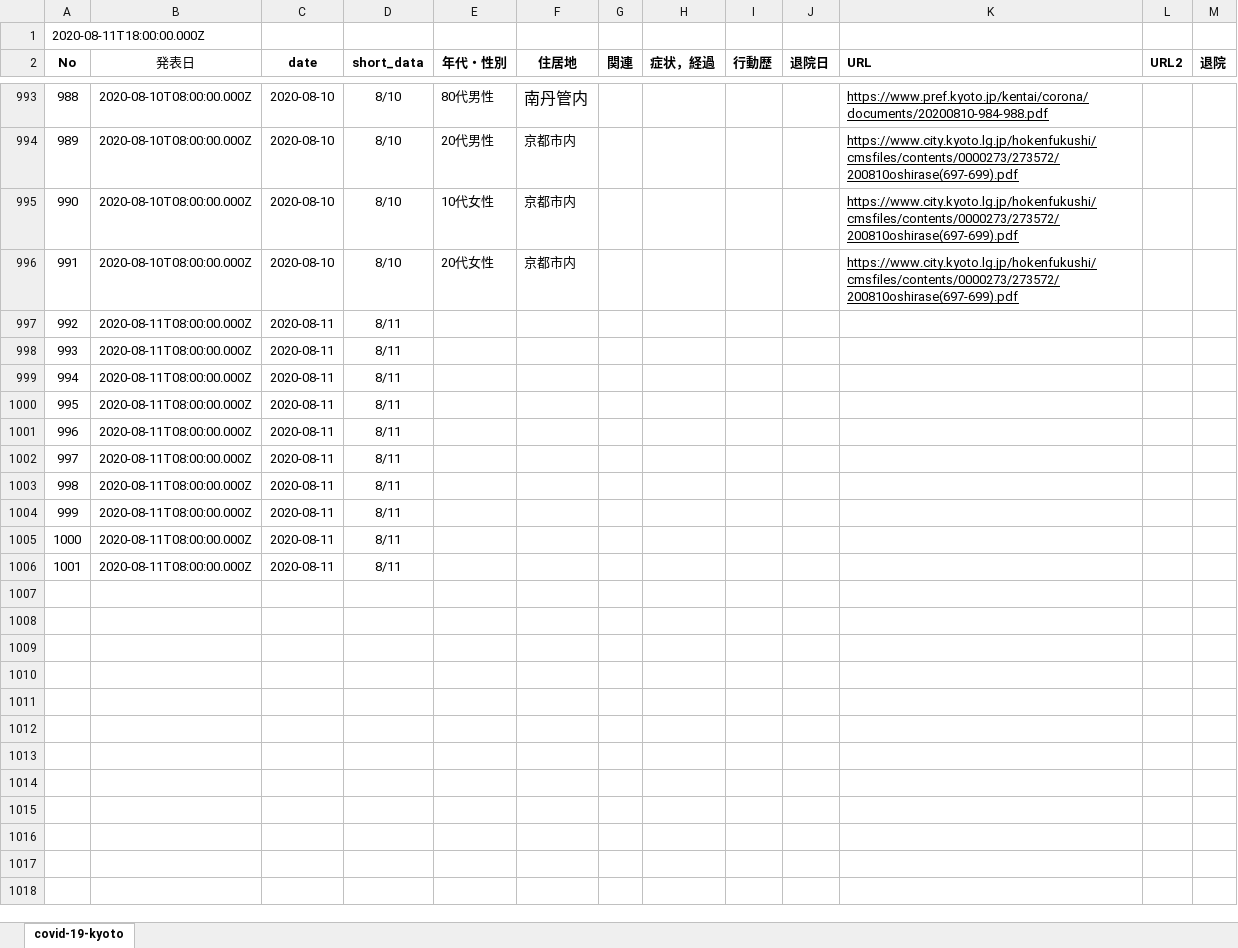
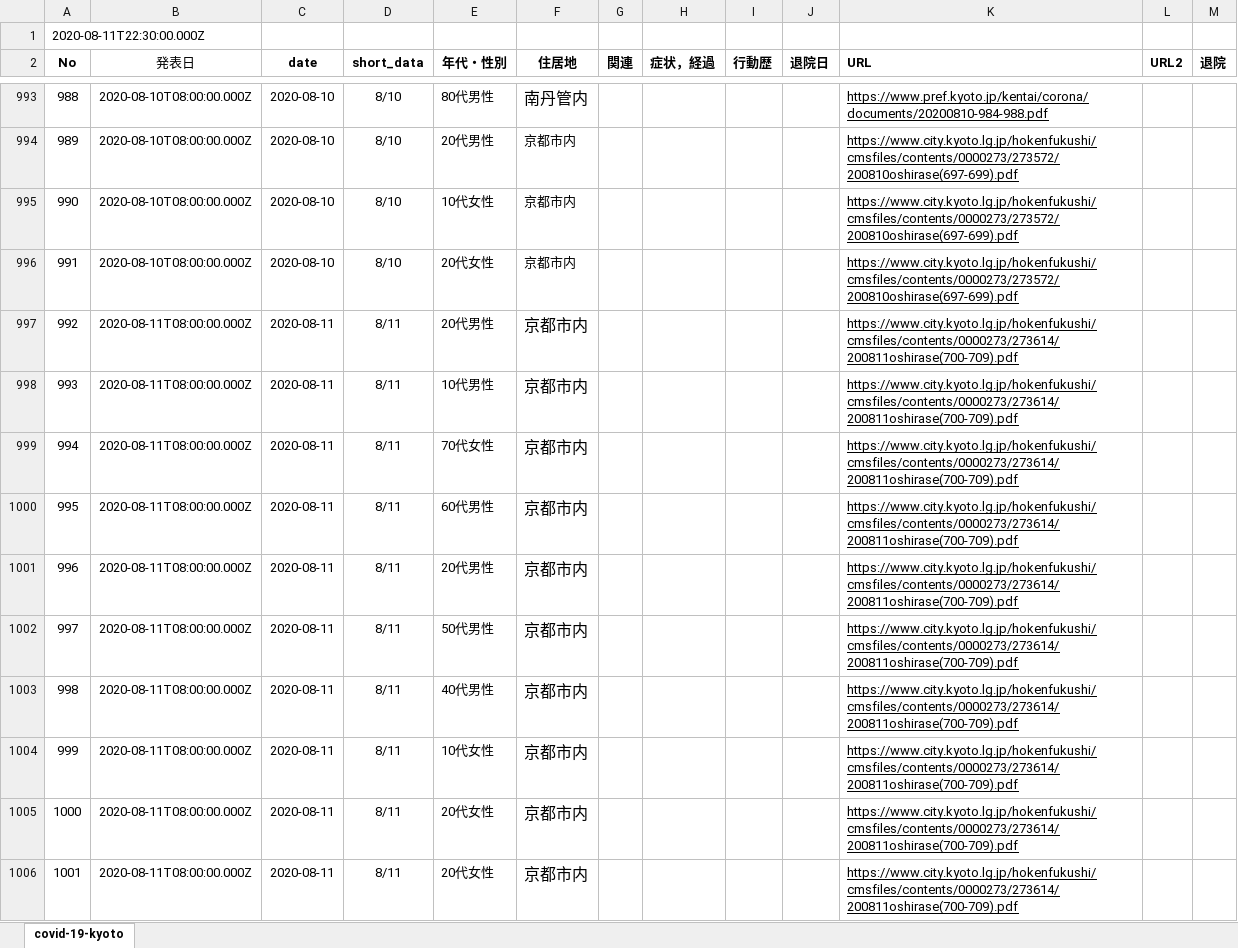
Before and after one commit to stop-covid19-kyoto/covid19kyoto-scraping, an Excel workbook: patients.xlsx, sheet covid-19-kyoto, drawn as a sheet; only a part is shown, gaps mark what is left out; values as stored, in another font and other column widths than the file's, no borders; charts and pictures not drawn; the diff names each change by its address in the sheet, - before the commit and + after, or states it on an @@ line.

```diff
--- a/patients.xlsx (sheet covid-19-kyoto)
+++ b/patients.xlsx (sheet covid-19-kyoto)
-A1 (No): 2020-08-11T18:00:00.000Z
+A1 (No): 2020-08-11T22:30:00.000Z
-E997 (年代・性別): (empty)
+E997 (年代・性別): 20代男性
-F997:F1006 (住居地): (empty)
+F997:F1006 (住居地): 京都市内
-K997:K1006 (URL): (empty)
+K997:K1006 (URL): https://www.city.kyoto.lg.jp/hokenfukushi/cmsfiles/contents/0000273/273614/200811oshirase(700-709).pdf
-E998 (年代・性別): (empty)
+E998 (年代・性別): 10代男性
-E999 (年代・性別): (empty)
+E999 (年代・性別): 70代女性
-E1000 (年代・性別): (empty)
+E1000 (年代・性別): 60代男性
-E1001 (年代・性別): (empty)
+E1001 (年代・性別): 20代男性
-E1002 (年代・性別): (empty)
+E1002 (年代・性別): 50代男性
-E1003 (年代・性別): (empty)
+E1003 (年代・性別): 40代男性
-E1004 (年代・性別): (empty)
+E1004 (年代・性別): 10代女性
-E1005:E1006 (年代・性別): (empty)
+E1005:E1006 (年代・性別): 20代女性
```
Also changed, not shown: 3 other files.
